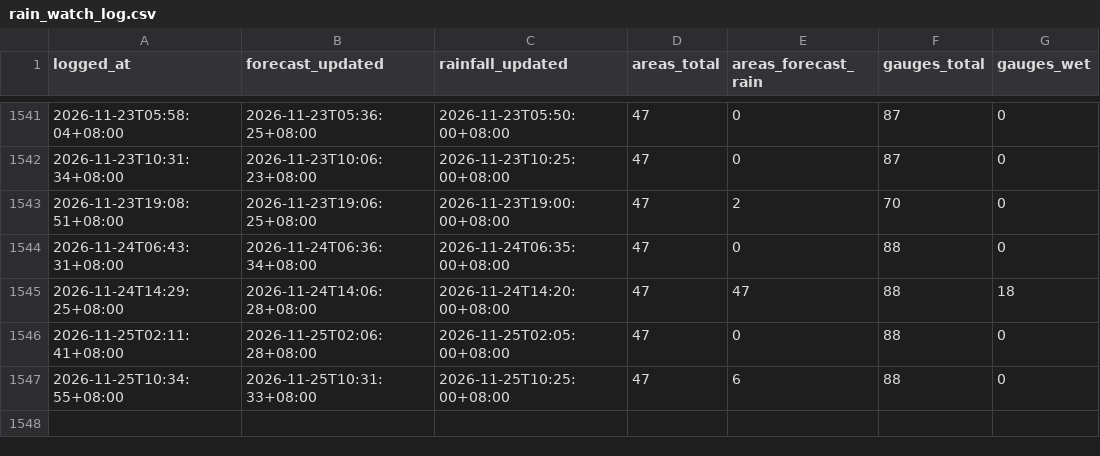
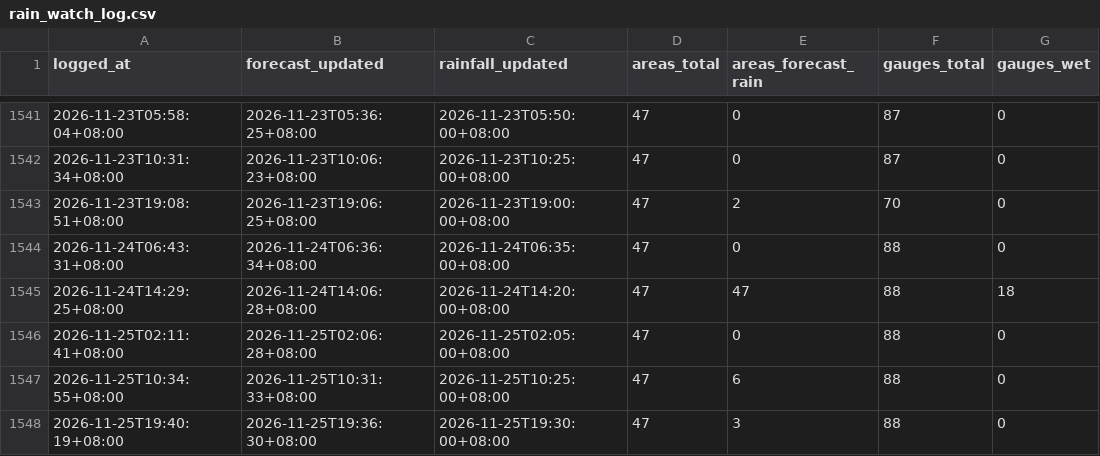
Before and after one commit to kgohmx/rain-watch, a CSV file: data/rain_watch_log.csv, drawn as a sheet; only a part is shown, gaps mark what is left out.

```diff
--- a/data/rain_watch_log.csv
+++ b/data/rain_watch_log.csv
@@ -1547 +1547,2 @@ logged_at,forecast_updated,rainfall_updated,areas_total,areas_forecast_rain,gaug
 2026-11-25T10:34:55+08:00,2026-11-25T10:31:33+08:00,2026-11-25T10:25:00+08:00,47,6,88,0
+2026-11-25T19:40:19+08:00,2026-11-25T19:36:30+08:00,2026-11-25T19:30:00+08:00,47,3,88,0
```
Also changed, not shown: 1 other file.
